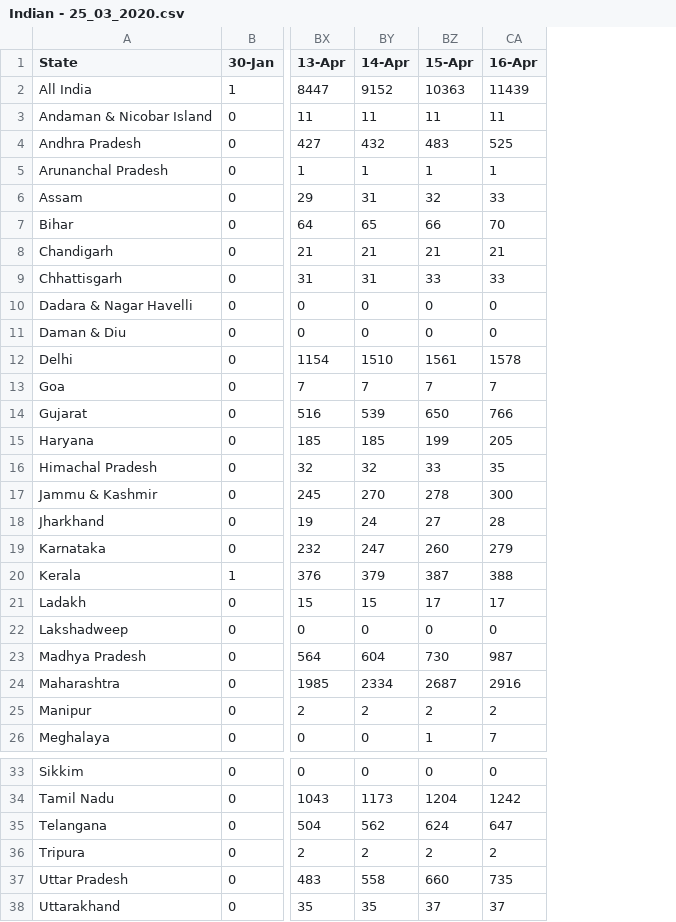
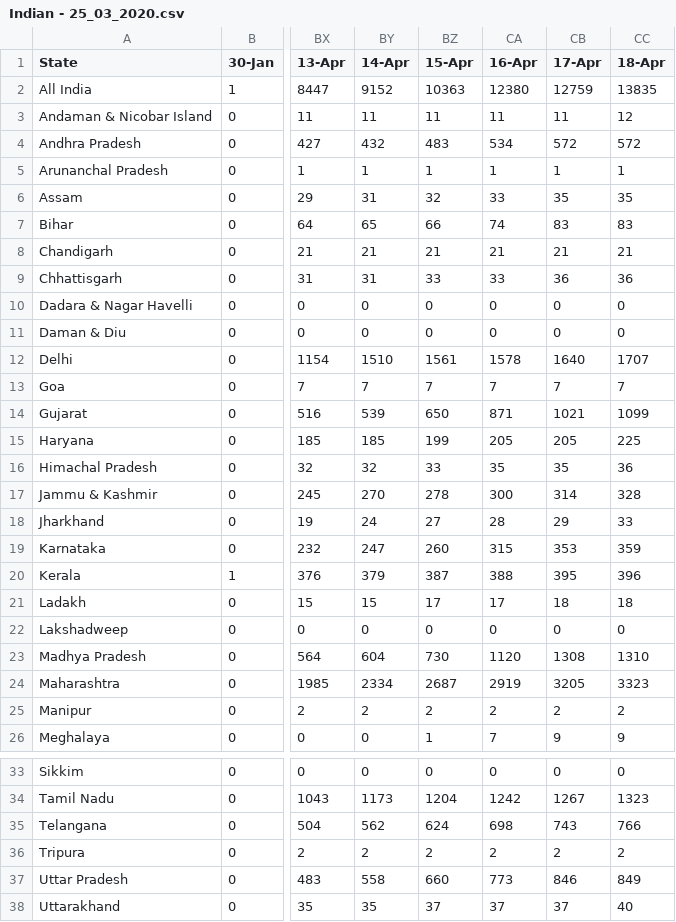
Before and after one commit to iirs-students/covid-19, a CSV file: Indian - 25_03_2020.csv, drawn as a sheet; only a part is shown, gaps mark what is left out; the diff names each change by its address in the sheet, - before the commit and + after, or states it on an @@ line.

```diff
--- a/Indian - 25_03_2020.csv
+++ b/Indian - 25_03_2020.csv
+column CB (17-Apr), rows 2-26: 12759 | 11 | 572 | 1 | 35 | 83 | 21 | 36 | 0 | 0 | 1640 | 7 | 1021 | 205 | 35 | 314 | 29 | 353 | 395 | 18 | 0 | 1308 | 3205 | 2 | 9; rows 33-38: 0 | 1267 | 743 | 2 | 846 | 37
+column CC (18-Apr), rows 2-26: 13835 | 12 | 572 | 1 | 35 | 83 | 21 | 36 | 0 | 0 | 1707 | 7 | 1099 | 225 | 36 | 328 | 33 | 359 | 396 | 18 | 0 | 1310 | 3323 | 2 | 9; rows 33-38: 0 | 1323 | 766 | 2 | 849 | 40
-CA2 (16-Apr): 11439
+CA2 (16-Apr): 12380
-CA4 (16-Apr): 525
+CA4 (16-Apr): 534
-CA7 (16-Apr): 70
+CA7 (16-Apr): 74
-CA14 (16-Apr): 766
+CA14 (16-Apr): 871
-CA19 (16-Apr): 279
+CA19 (16-Apr): 315
-CA23 (16-Apr): 987
+CA23 (16-Apr): 1120
-CA24 (16-Apr): 2916
+CA24 (16-Apr): 2919
-CA35 (16-Apr): 647
+CA35 (16-Apr): 698
-CA37 (16-Apr): 735
+CA37 (16-Apr): 773
```
Also changed, not shown: Cured - 25_03_2020.csv, Daily.csv, 4 other files.
